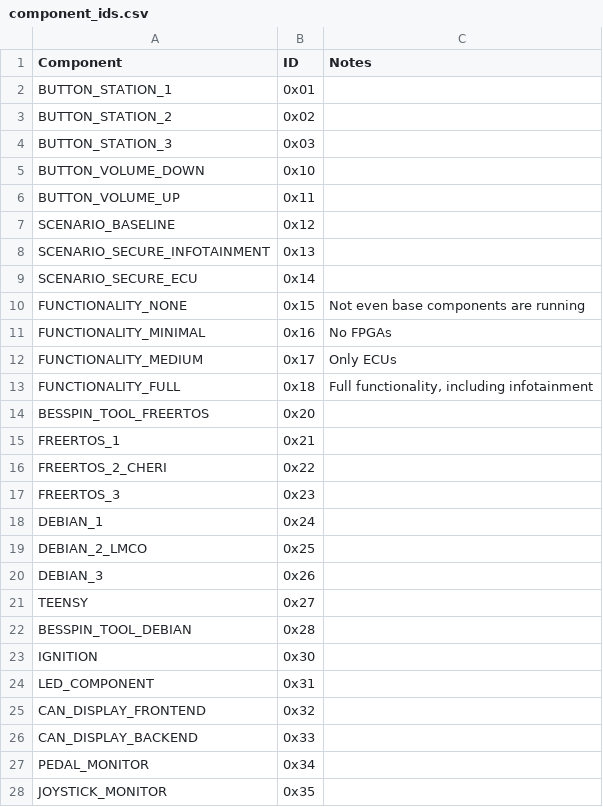
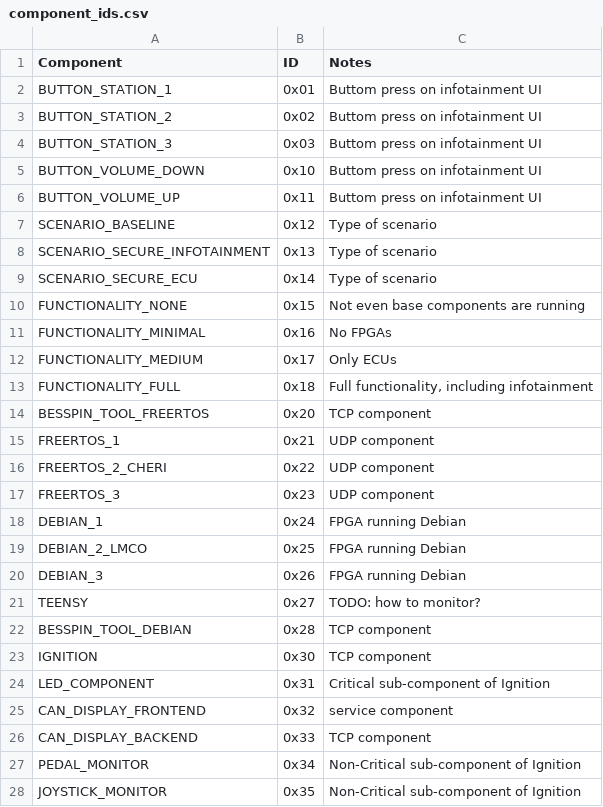
Before and after one commit to GaloisInc/BESSPIN-Tool-Suite, a CSV file: besspin/cyberPhys/canlib/component_ids.csv, drawn as a sheet; only a part is shown; the diff covers the shown part only.

```diff
--- a/besspin/cyberPhys/canlib/component_ids.csv
+++ b/besspin/cyberPhys/canlib/component_ids.csv
@@ -1,10 +1,10 @@
 Component,ID,Notes
-BUTTON_STATION_1,0x01,
-BUTTON_STATION_2,0x02,
-BUTTON_STATION_3,0x03,
-BUTTON_VOLUME_DOWN,0x10,
-BUTTON_VOLUME_UP,0x11,
-SCENARIO_BASELINE,0x12,
-SCENARIO_SECURE_INFOTAINMENT,0x13,
-SCENARIO_SECURE_ECU,0x14,
+BUTTON_STATION_1,0x01,Buttom press on infotainment UI
+BUTTON_STATION_2,0x02,Buttom press on infotainment UI
+BUTTON_STATION_3,0x03,Buttom press on infotainment UI
+BUTTON_VOLUME_DOWN,0x10,Buttom press on infotainment UI
+BUTTON_VOLUME_UP,0x11,Buttom press on infotainment UI
+SCENARIO_BASELINE,0x12,Type of scenario
+SCENARIO_SECURE_INFOTAINMENT,0x13,Type of scenario
+SCENARIO_SECURE_ECU,0x14,Type of scenario
 FUNCTIONALITY_NONE,0x15,Not even base components are running
@@ -13,16 +13,16 @@ FUNCTIONALITY_MEDIUM,0x17,Only ECUs
 FUNCTIONALITY_FULL,0x18,"Full functionality, including infotainment"
-BESSPIN_TOOL_FREERTOS,0x20,
-FREERTOS_1,0x21,
-FREERTOS_2_CHERI,0x22,
-FREERTOS_3,0x23,
-DEBIAN_1,0x24,
-DEBIAN_2_LMCO,0x25,
-DEBIAN_3,0x26,
-TEENSY,0x27,
-BESSPIN_TOOL_DEBIAN,0x28,
-IGNITION,0x30,
-LED_COMPONENT,0x31,
-CAN_DISPLAY_FRONTEND,0x32,
-CAN_DISPLAY_BACKEND,0x33,
-PEDAL_MONITOR,0x34,
-JOYSTICK_MONITOR,0x35,
+BESSPIN_TOOL_FREERTOS,0x20,TCP component
+FREERTOS_1,0x21,UDP component
+FREERTOS_2_CHERI,0x22,UDP component
+FREERTOS_3,0x23,UDP component
+DEBIAN_1,0x24,FPGA running Debian
+DEBIAN_2_LMCO,0x25,FPGA running Debian
+DEBIAN_3,0x26,FPGA running Debian
+TEENSY,0x27,TODO: how to monitor?
+BESSPIN_TOOL_DEBIAN,0x28,TCP component
+IGNITION,0x30,TCP component
+LED_COMPONENT,0x31,Critical sub-component of Ignition
+CAN_DISPLAY_FRONTEND,0x32,service component
+CAN_DISPLAY_BACKEND,0x33,TCP component
+PEDAL_MONITOR,0x34,Non-Critical sub-component of Ignition
+JOYSTICK_MONITOR,0x35,Non-Critical sub-component of Ignition
```
Also changed, not shown: 17 edited cells elsewhere in this file, 1 other file.
